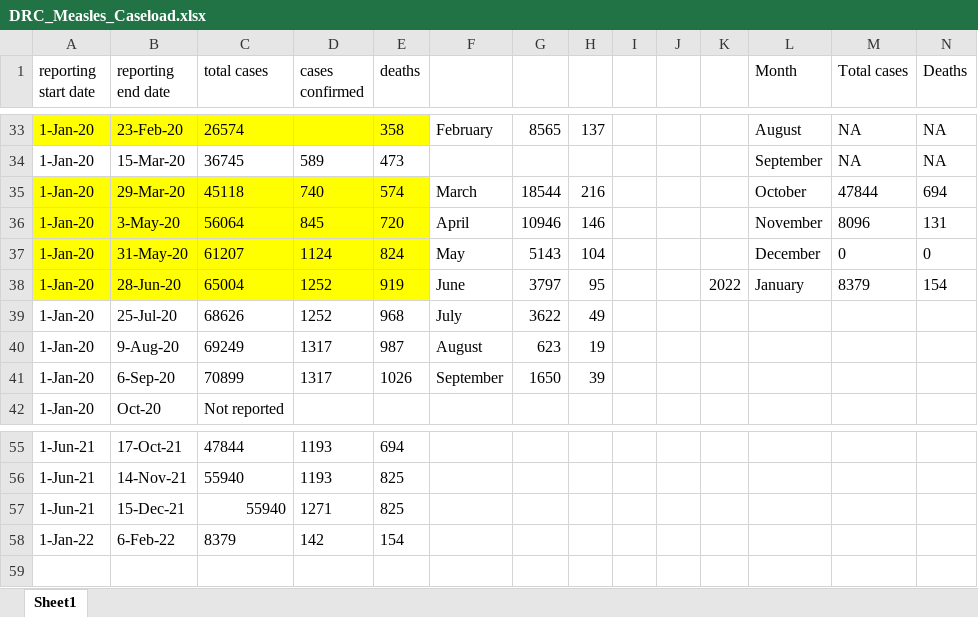
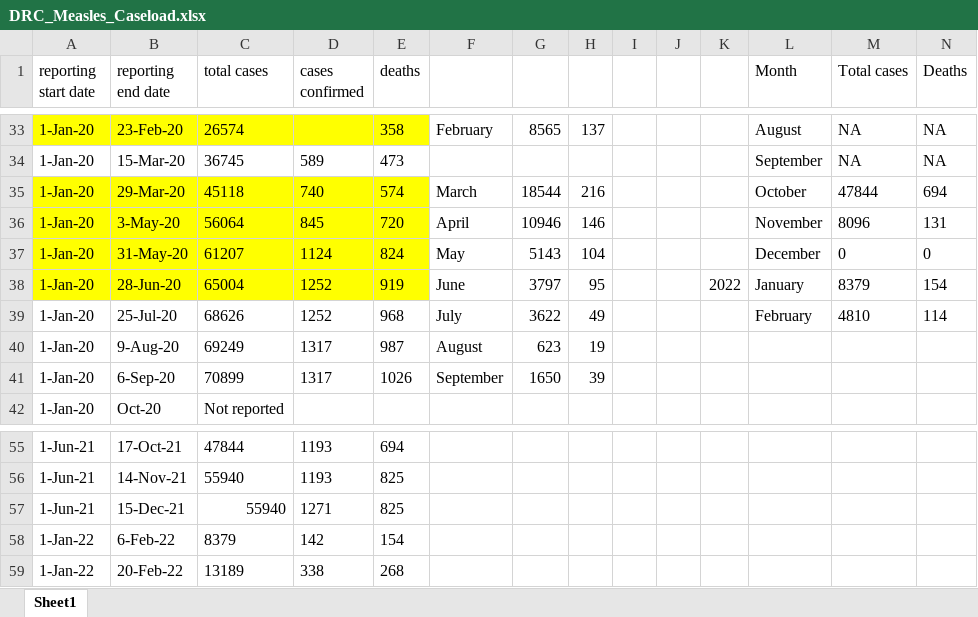
Before and after one commit to talus-analytics-bus/measles, an Excel workbook: data-ingest/DRC/DRC_Measles_Caseload.xlsx, sheet Sheet1, drawn as a sheet; only a part is shown, gaps mark what is left out; values as stored, in another font and other column widths than the file's, no borders; the diff names each change by its address in the sheet, - before the commit and + after, or states it on an @@ line.

Commit message:
Update data for March 2022
Data for February 2022 was ingested into the site. Note: Only 46 countries are reporting data for this month.

```diff
--- a/data-ingest/DRC/DRC_Measles_Caseload.xlsx (sheet Sheet1)
+++ b/data-ingest/DRC/DRC_Measles_Caseload.xlsx (sheet Sheet1)
-L39 (Month): (empty)
+L39 (Month): February
-M39 (Total cases): (empty)
+M39 (Total cases): 4810
-N39 (Deaths): (empty)
+N39 (Deaths): 114
+row 59: 1-Jan-22 | 20-Feb-22 | 13189 | 338 | 268
```
Also changed, not shown: 4 other files.
